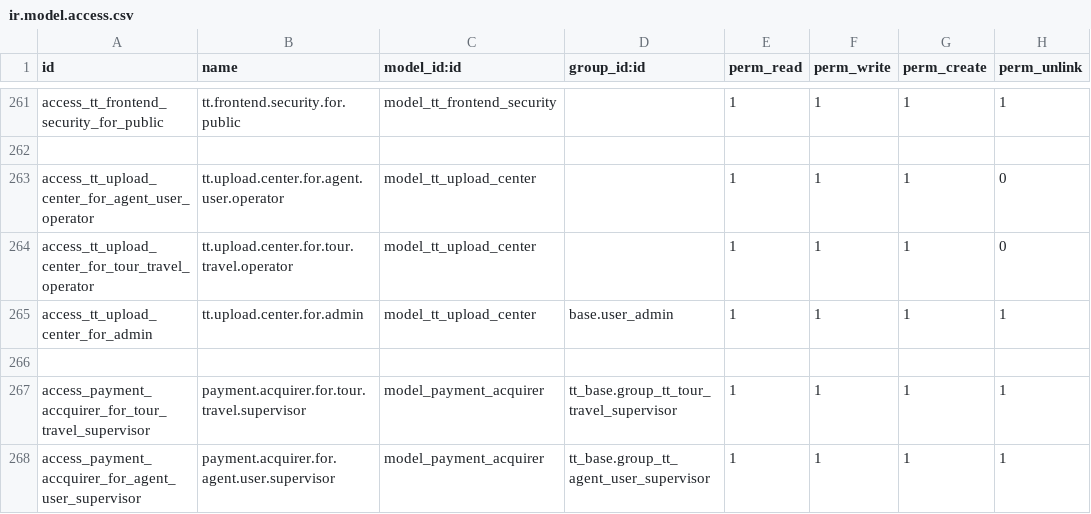
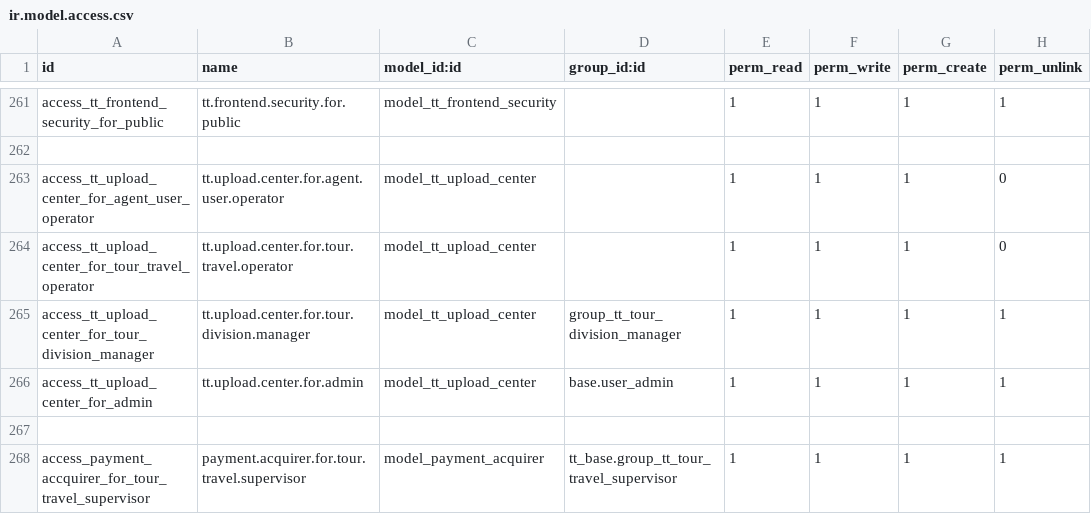
Before and after one commit to andygunawan96/odoo12_addons_tour_travel, a CSV file: tt_base/security/ir.model.access.csv, drawn as a sheet; only a part is shown, gaps mark what is left out; the shorter side is filled out with more unchanged rows; the diff names each change by its address in the sheet, - before the commit and + after, or states it on an @@ line.

```diff
--- a/tt_base/security/ir.model.access.csv
+++ b/tt_base/security/ir.model.access.csv
+row 265: access_tt_upload_center_for_tour_division_manager | tt.upload.center.for.tour.division.manager | model_tt_upload_center | group_tt_tour_division_manager | 1 | 1 | 1 | 1
```
Also changed, not shown: 13 other files.
